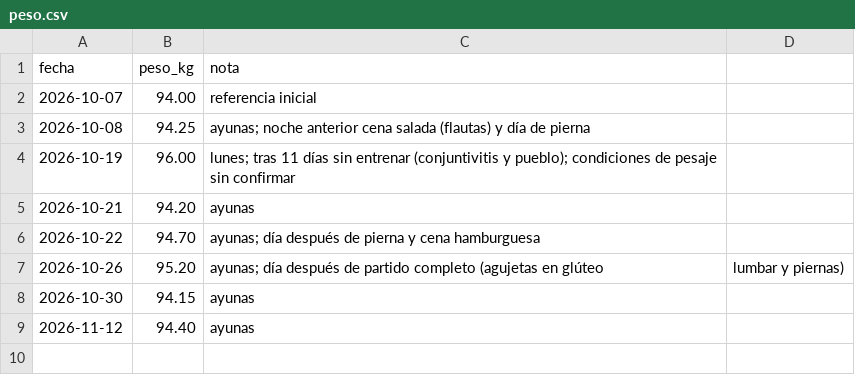
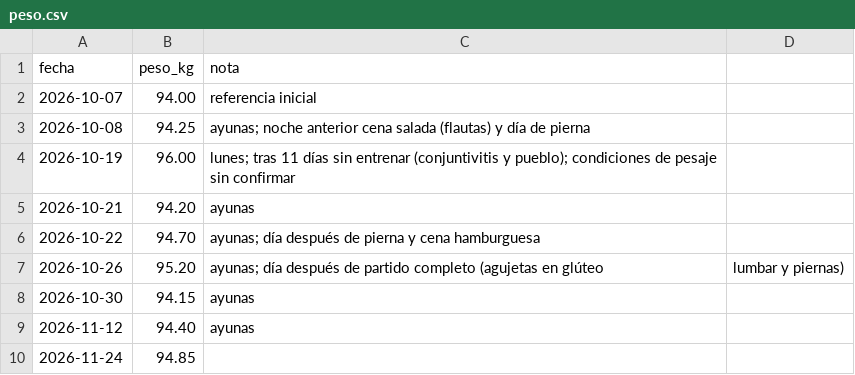
Before and after one commit to ivaan2604/proyecto_ivan, a CSV file: entrenamiento/datos/peso.csv, drawn as a sheet.

```diff
--- a/entrenamiento/datos/peso.csv
+++ b/entrenamiento/datos/peso.csv
@@ -9 +9,2 @@ fecha,peso_kg,nota
 2026-11-12,94.40,ayunas
+2026-11-24,94.85
```
